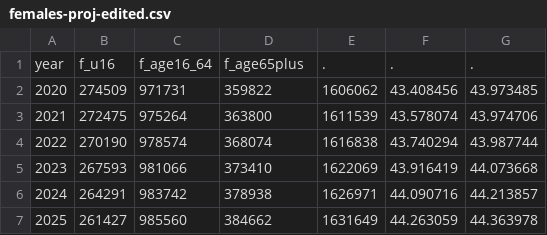
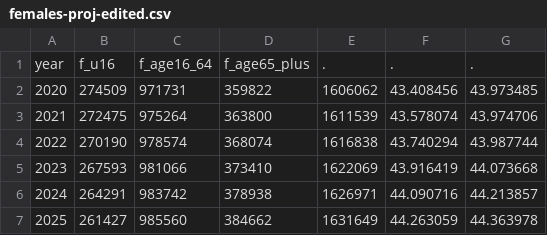
Before and after one commit to grahamstark/ScottishTaxBenefitModel.jl, a CSV file: data/wales/projections/females-proj-edited.csv, drawn as a sheet; only a part is shown.

```diff
--- a/data/wales/projections/females-proj-edited.csv
+++ b/data/wales/projections/females-proj-edited.csv
@@ -1,2 +1,2 @@
-"year","f_u16","f_age16_64","f_age65plus",".",".","."
+"year","f_u16","f_age16_64","f_age65_plus",".",".","."
 2020 ,274509,971731,359822,1606062,43.408456,43.973485
```
Also changed, not shown: data/wales/projections/males-proj-edited.csv, 3 other files.
